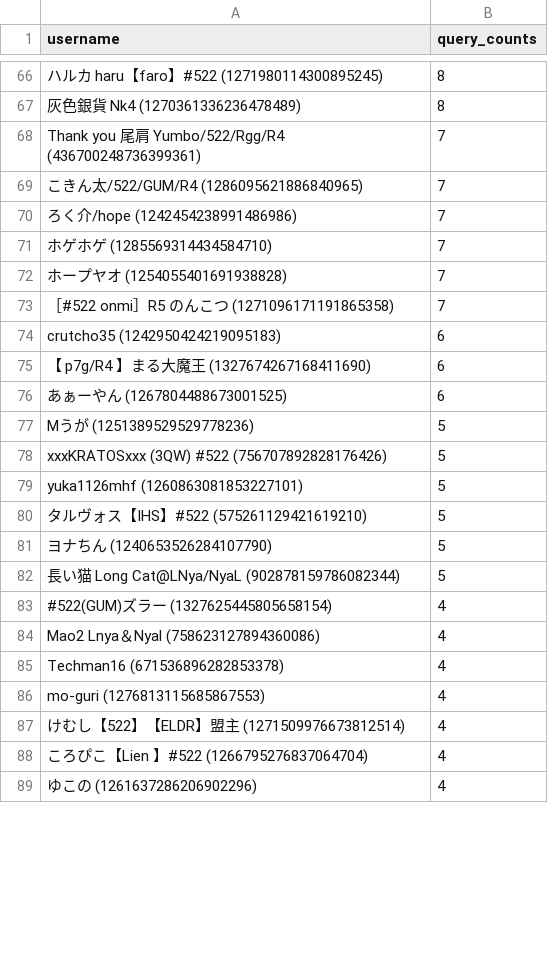
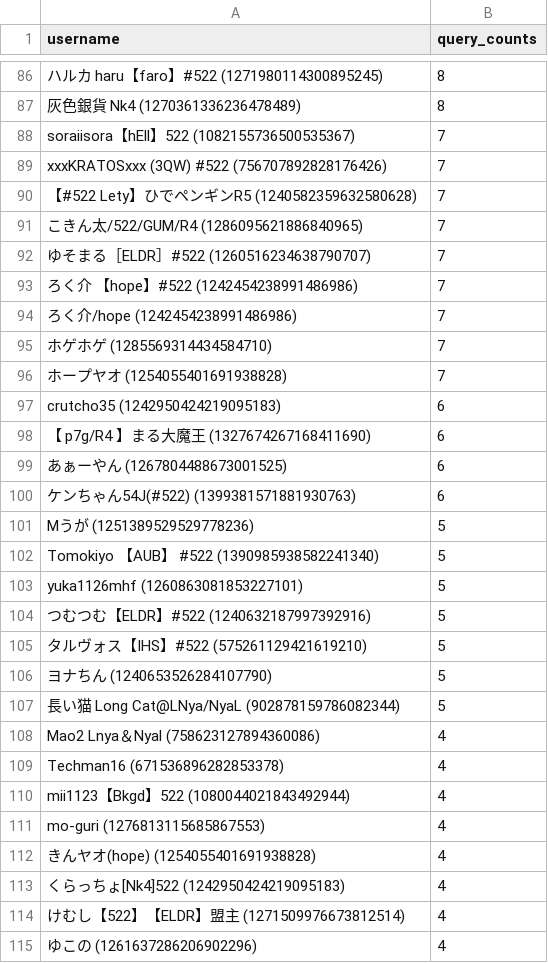
Before and after one commit to WSpie/pieTranslator, a CSV file: user_query_hist.csv, drawn as a sheet; only a part is shown, gaps mark what is left out; removed rows and columns are numbered as before the commit, all else as after; the diff covers the shown part only; the diff names each change by its address in the sheet, - before the commit and + after, or states it on an @@ line.

```diff
--- a/user_query_hist.csv
+++ b/user_query_hist.csv
-A88 (username): Thank you 尾肩 Yumbo/522/Rgg/R4 (436700248736399361)
+A88 (username): soraiisora【hEll】522 (1082155736500535367)
+row 89: xxxKRATOSxxx (3QW) #522 (756707892828176426) | 7
+row 90: 【#522 Lety】ひでペンギンR5 (1240582359632580628) | 7
+row 92: ゆそまる［ELDR］#522 (1260516234638790707) | 7
+row 93: ろく介 【hope】#522 (1242454238991486986) | 7
-row 73: ［#522 onmi］R5 のんこつ (1271096171191865358) | 7
+row 100: ケンちゃん54J(#522) (1399381571881930763) | 6
-A102 (username): xxxKRATOSxxx (3QW) #522 (756707892828176426)
+A102 (username): Tomokiyo 【AUB】 #522 (1390985938582241340)
+row 104: つむつむ【ELDR】#522 (1240632187997392916) | 5
-row 83: #522(GUM)ズラー (1327625445805658154) | 4
+row 110: mii1123【Bkgd】522 (1080044021843492944) | 4
+row 112: きんヤオ(hope) (1254055401691938828) | 4
+row 113: くらっちょ[Nk4]522 (1242950424219095183) | 4
-row 88: ころぴこ【Lien 】#522 (1266795276837064704) | 4
```
Also changed, not shown: 52 added rows, 19 removed rows and 11 edited cells elsewhere in this file, 7 other files.
